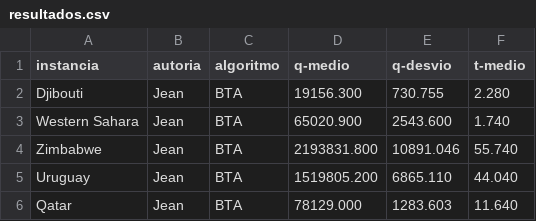
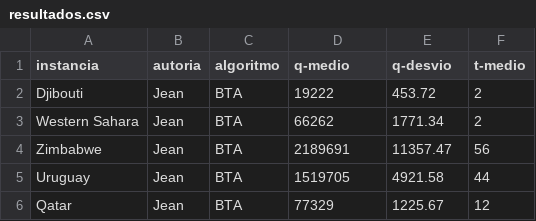
Before and after one commit to jeanchilger/tsp-solutions, a CSV file: resultados.csv, drawn as a sheet.

```diff
--- a/resultados.csv
+++ b/resultados.csv
@@ -1,6 +1,6 @@
 instancia,autoria,algoritmo,q-medio,q-desvio,t-medio
-Djibouti,Jean,BTA,19156.300,730.755,2.280
-Western Sahara,Jean,BTA,65020.900,2543.600,1.740
-Zimbabwe,Jean,BTA,2193831.800,10891.046,55.740
-Uruguay,Jean,BTA,1519805.200,6865.110,44.040
-Qatar,Jean,BTA,78129.000,1283.603,11.640
+Djibouti,Jean,BTA,19222,453.72,2
+Western Sahara,Jean,BTA,66262,1771.34,2
+Zimbabwe,Jean,BTA,2189691,11357.47,56
+Uruguay,Jean,BTA,1519705,4921.58,44
+Qatar,Jean,BTA,77329,1225.67,12
```
Also changed, not shown: 5 other files.
